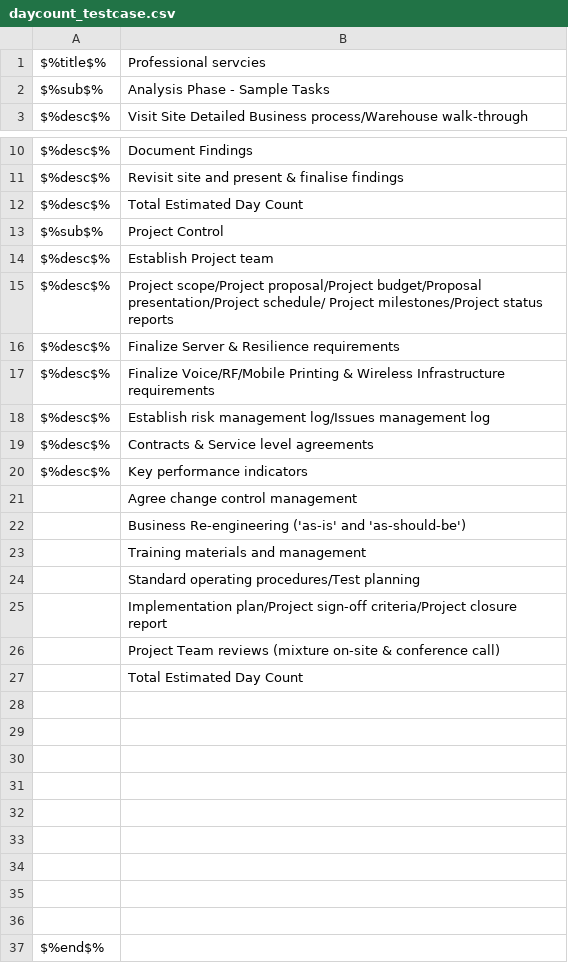
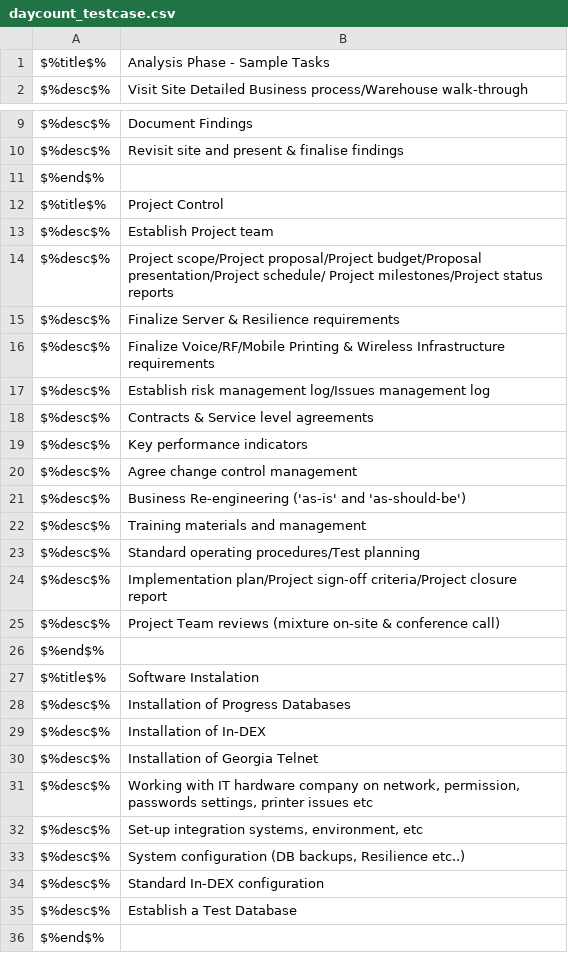
Before and after one commit to sumoward/Tool, a CSV file: src/static/pricing/daycount_testcase.csv, drawn as a sheet; only a part is shown, gaps mark what is left out.

Commit message:
debugged some firefox specific issues

```diff
--- a/src/static/pricing/daycount_testcase.csv
+++ b/src/static/pricing/daycount_testcase.csv
@@ -1,3 +1,2 @@
-$%title$%,Professional servcies
-$%sub$%,Analysis Phase - Sample Tasks
+$%title$%,Analysis Phase - Sample Tasks
 $%desc$%,Visit Site Detailed Business process/Warehouse walk-through
@@ -11,4 +10,4 @@ $%desc$%,Document Findings
 $%desc$%,Revisit site and present & finalise findings
-$%desc$%,Total Estimated Day Count
-$%sub$%,Project Control
+$%end$%,
+$%title$%,Project Control
 $%desc$%,Establish Project team
@@ -20,18 +19,18 @@ $%desc$%,Contracts & Service level agreements
 $%desc$%,Key performance indicators
-,Agree change control management
-,Business Re-engineering ('as-is' and 'as-should-be')
-,Training materials and management
-,Standard operating procedures/Test planning
-,Implementation plan/Project sign-off criteria/Project closure report
-,Project Team reviews (mixture on-site & conference call)
-,Total Estimated Day Count
-,
-,
-,
-,
-,
-,
-,
-,
-,
+$%desc$%,Agree change control management
+$%desc$%,Business Re-engineering ('as-is' and 'as-should-be')
+$%desc$%,Training materials and management
+$%desc$%,Standard operating procedures/Test planning
+$%desc$%,Implementation plan/Project sign-off criteria/Project closure report
+$%desc$%,Project Team reviews (mixture on-site & conference call)
+$%end$%,
+$%title$%,Software Instalation
+$%desc$%,Installation of Progress Databases
+$%desc$%,Installation of In-DEX
+$%desc$%,Installation of Georgia Telnet
+$%desc$%,"Working with IT hardware company on network, permission, passwords settings, printer issues etc"
+$%desc$%,"Set-up integration systems, environment, etc"
+$%desc$%,"System configuration (DB backups, Resilience etc..)"
+$%desc$%,Standard In-DEX configuration
+$%desc$%,Establish a Test Database
 $%end$%,
```
Also changed, not shown: src/static/pricing/pricing_testcase.csv, 9 other files.
